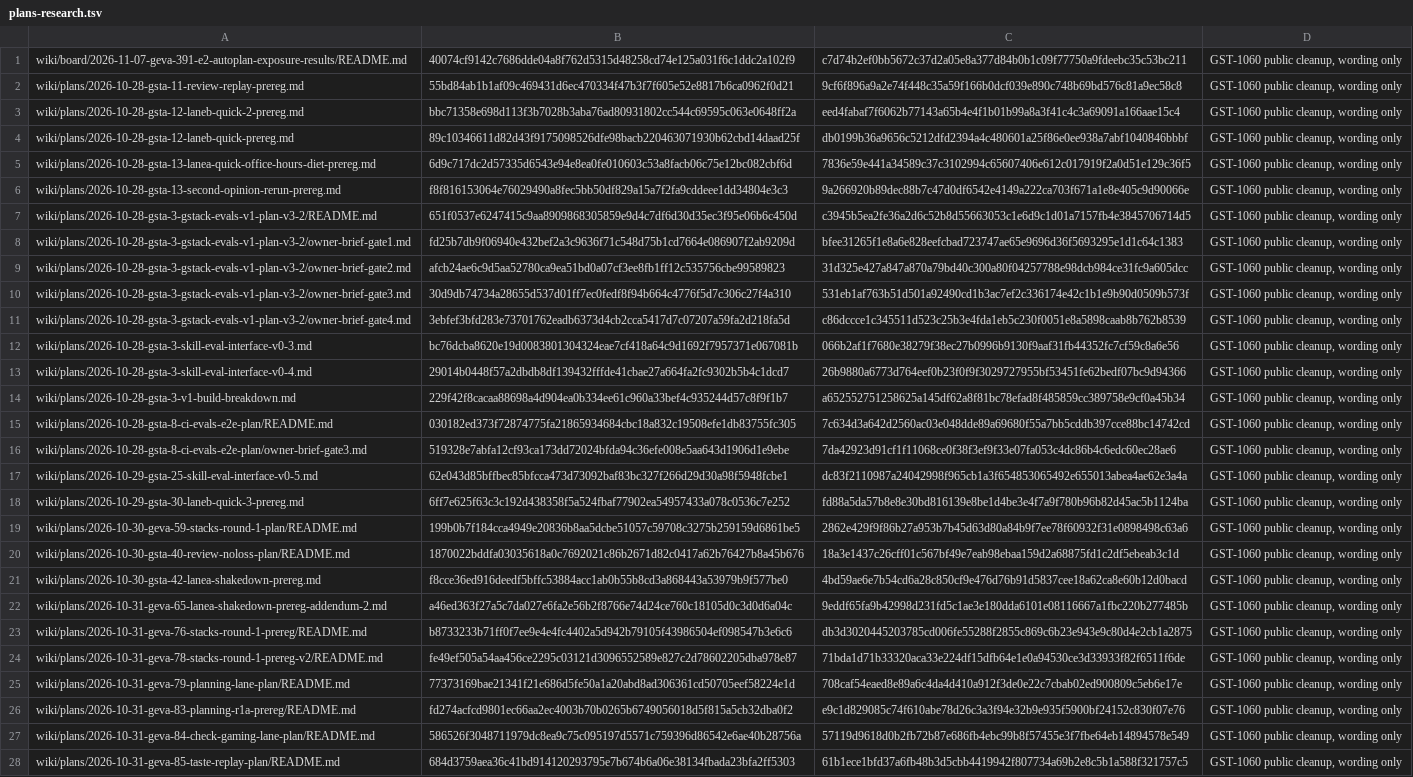
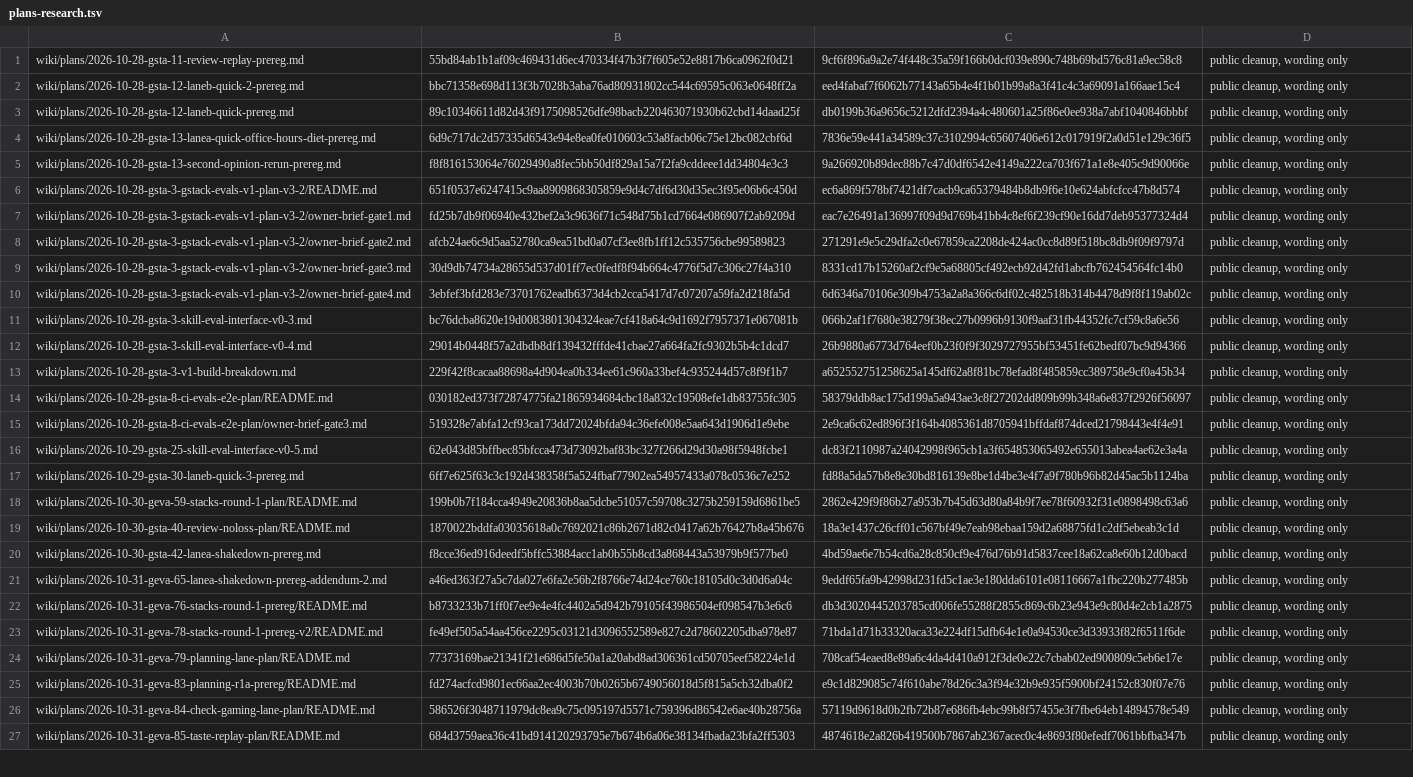
Before and after one commit to garrytan/gstack-evals, a TSV file: wiki/edits/plans-research.tsv, drawn as a sheet; only a part is shown; removed rows and columns are numbered as before the commit, all else as after; the diff covers the shown part only; the diff names each change by its address in the sheet, - before the commit and + after, or states it on an @@ line.

Commit message:
Keep Disclosures last and keep every removed run total in the agent notes
Board posts: the agent notes block moves to just before Disclosures, text unchanged, in the 24 posts where the cleanup put it after. The 31 dollar figures that the cleanup dropped from 27 post summaries go into each post's agent notes, word for word, so no number leaves a post. The E2 exposure post's agent notes take the same paraphrase as its body.

Plans and research: the seven frozen-original notes lines drop a tracker key, their bundle pins follow, and the waiver rows for both areas are regenerated by path with the reason "public cleanup, wording only".

Co-authored-by: capy-ai[bot] <230910855+capy-ai[bot]@users.noreply.github.com>

```diff
--- a/wiki/edits/plans-research.tsv
+++ b/wiki/edits/plans-research.tsv
-row 1: wiki/board/2026-11-07-geva-391-e2-autoplan-exposure-results/README.md | 40074cf9142c7686dde04a8f762d5315d48258cd74e125a031f6c1ddc2a102f9 | c7d74b2ef0bb5672c37d2a05e8a377d84b0b1c09f77750a9fdeebc35c53bc211 | GST-1060 public cleanup, wording only
-D1:D27: GST-1060 public cleanup, wording only
+D1:D27: public cleanup, wording only
-C6: c3945b5ea2fe36a2d6c52b8d55663053c1e6d9c1d01a7157fb4e3845706714d5
+C6: ec6a869f578bf7421df7cacb9ca65379484b8db9f6e10e624abfcfcc47b8d574
-C7: bfee31265f1e8a6e828eefcbad723747ae65e9696d36f5693295e1d1c64c1383
+C7: eac7e26491a136997f09d9d769b41bb4c8ef6f239cf90e16dd7deb95377324d4
-C8: 31d325e427a847a870a79bd40c300a80f04257788e98dcb984ce31fc9a605dcc
+C8: 271291e9e5c29dfa2c0e67859ca2208de424ac0cc8d89f518bc8db9f09f9797d
-C9: 531eb1af763b51d501a92490cd1b3ac7ef2c336174e42c1b1e9b90d0509b573f
+C9: 8331cd17b15260af2cf9e5a68805cf492ecb92d42fd1abcfb762454564fc14b0
-C10: c86dccce1c345511d523c25b3e4fda1eb5c230f0051e8a5898caab8b762b8539
+C10: 6d6346a70106e309b4753a2a8a366c6df02c482518b314b4478d9f8f119ab02c
-C14: 7c634d3a642d2560ac03e048dde89a69680f55a7bb5cddb397cce88bc14742cd
+C14: 58379ddb8ac175d199a5a943ae3c8f27202dd809b99b348a6e837f2926f56097
-C15: 7da42923d91cf1f11068ce0f38f3ef9f33e07fa053c4dc86b4c6edc60ec28ae6
+C15: 2e9ca6c62ed896f3f164b4085361d8705941bffdaf874dced21798443e4f4e91
-C27: 61b1ece1bfd37a6fb48b3d5cbb4419942f807734a69b2e8c5b1a588f321757c5
+C27: 4874618e2a826b419500b7867ab2367acec0c4e8693f80efedf7061bbfba347b
```
Also changed, not shown: 46 edited cells elsewhere in this file, wiki/edits/board.tsv, 40 other files.
